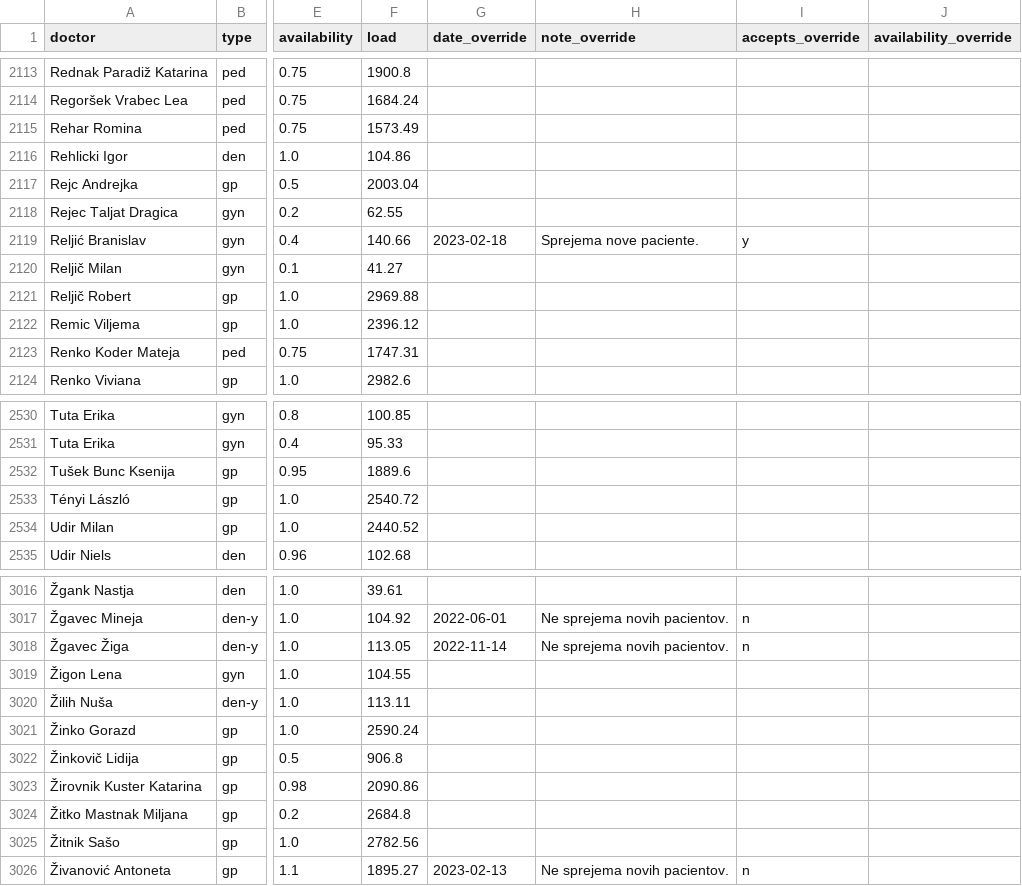
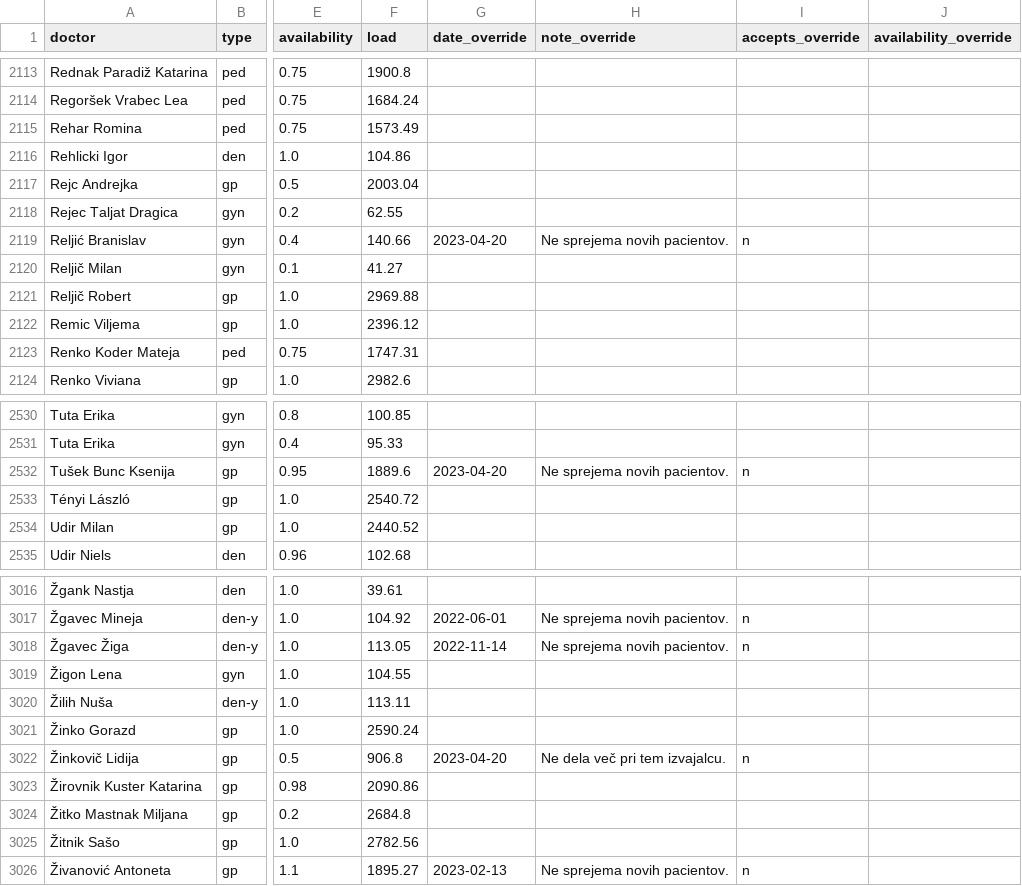
Before and after one commit to sledilnik/zdravniki-data, a CSV file: csv/doctors.csv, drawn as a sheet; only a part is shown, gaps mark what is left out; the diff names each change by its address in the sheet, - before the commit and + after, or states it on an @@ line.

```diff
--- a/csv/doctors.csv
+++ b/csv/doctors.csv
-G2119 (date_override): 2023-02-18
+G2119 (date_override): 2023-04-20
-H2119 (note_override): Sprejema nove paciente.
+H2119 (note_override): Ne sprejema novih pacientov.
-I2119 (accepts_override): y
+I2119 (accepts_override): n
-G2532 (date_override): (empty)
+G2532 (date_override): 2023-04-20
-H2532 (note_override): (empty)
+H2532 (note_override): Ne sprejema novih pacientov.
-I2532 (accepts_override): (empty)
+I2532 (accepts_override): n
-G3022 (date_override): (empty)
+G3022 (date_override): 2023-04-20
-H3022 (note_override): (empty)
+H3022 (note_override): Ne dela več pri tem izvajalcu.
-I3022 (accepts_override): (empty)
+I3022 (accepts_override): n
```
Also changed, not shown: csv/overrides.csv, csv/stats-overrides-accepts.csv, 5 other files.
